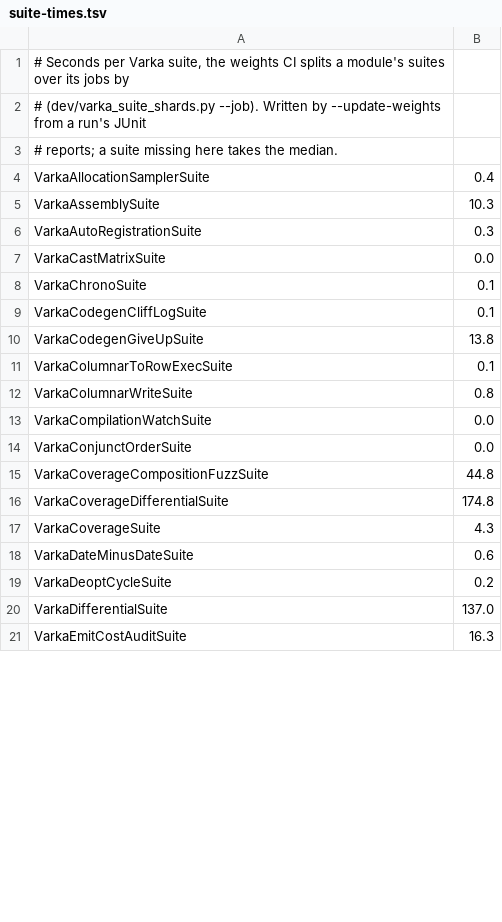
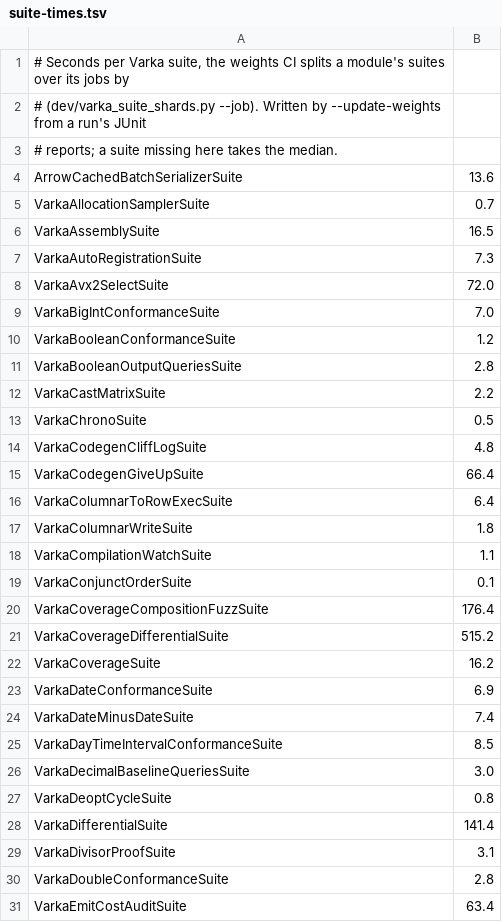
Before and after one commit to MaxGekk/spark, a TSV file: sql/varka/ci/suite-times.tsv, drawn as a sheet; only a part is shown; the diff covers the shown part only.

```diff
--- a/sql/varka/ci/suite-times.tsv
+++ b/sql/varka/ci/suite-times.tsv
@@ -3,19 +3,29 @@
 # reports; a suite missing here takes the median.
-VarkaAllocationSamplerSuite	0.4
-VarkaAssemblySuite	10.3
-VarkaAutoRegistrationSuite	0.3
-VarkaCastMatrixSuite	0.0
-VarkaChronoSuite	0.1
-VarkaCodegenCliffLogSuite	0.1
-VarkaCodegenGiveUpSuite	13.8
-VarkaColumnarToRowExecSuite	0.1
-VarkaColumnarWriteSuite	0.8
-VarkaCompilationWatchSuite	0.0
-VarkaConjunctOrderSuite	0.0
-VarkaCoverageCompositionFuzzSuite	44.8
-VarkaCoverageDifferentialSuite	174.8
-VarkaCoverageSuite	4.3
-VarkaDateMinusDateSuite	0.6
-VarkaDeoptCycleSuite	0.2
-VarkaDifferentialSuite	137.0
-VarkaEmitCostAuditSuite	16.3
+ArrowCachedBatchSerializerSuite	13.6
+VarkaAllocationSamplerSuite	0.7
+VarkaAssemblySuite	16.5
+VarkaAutoRegistrationSuite	7.3
+VarkaAvx2SelectSuite	72.0
+VarkaBigIntConformanceSuite	7.0
+VarkaBooleanConformanceSuite	1.2
+VarkaBooleanOutputQueriesSuite	2.8
+VarkaCastMatrixSuite	2.2
+VarkaChronoSuite	0.5
+VarkaCodegenCliffLogSuite	4.8
+VarkaCodegenGiveUpSuite	66.4
+VarkaColumnarToRowExecSuite	6.4
+VarkaColumnarWriteSuite	1.8
+VarkaCompilationWatchSuite	1.1
+VarkaConjunctOrderSuite	0.1
+VarkaCoverageCompositionFuzzSuite	176.4
+VarkaCoverageDifferentialSuite	515.2
+VarkaCoverageSuite	16.2
+VarkaDateConformanceSuite	6.9
+VarkaDateMinusDateSuite	7.4
+VarkaDayTimeIntervalConformanceSuite	8.5
+VarkaDecimalBaselineQueriesSuite	3.0
+VarkaDeoptCycleSuite	0.8
+VarkaDifferentialSuite	141.4
+VarkaDivisorProofSuite	3.1
+VarkaDoubleConformanceSuite	2.8
+VarkaEmitCostAuditSuite	63.4
```
Also changed, not shown: 17 added rows and 99 edited cells elsewhere in this file, 2 other files.
